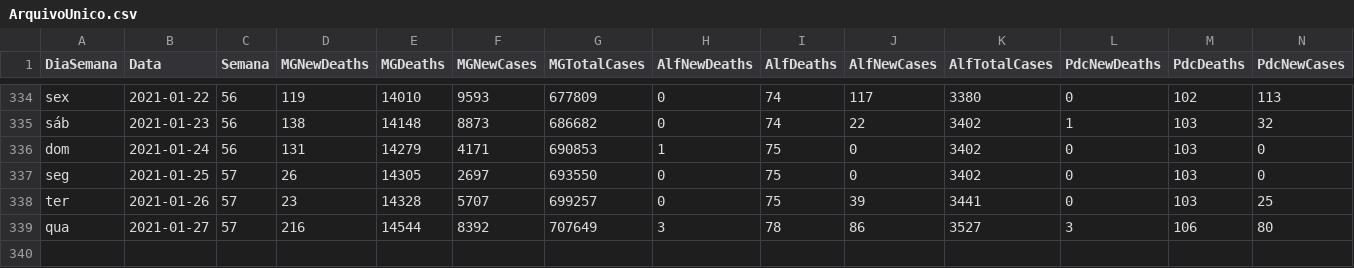
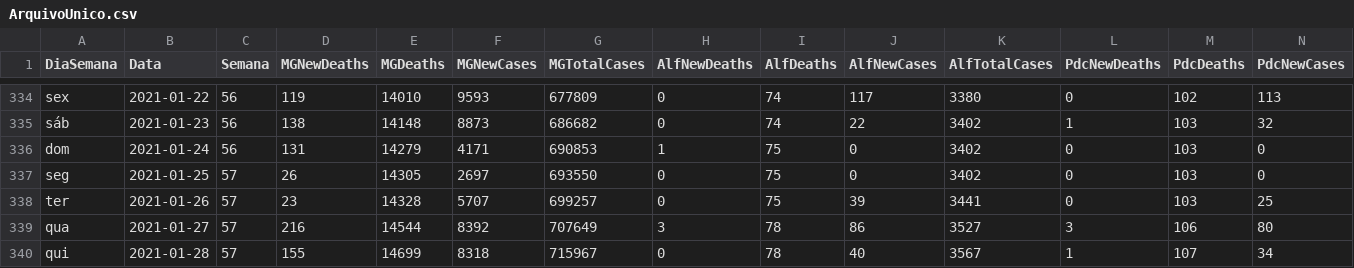
Before and after one commit to paulo1997s/DadosCovidUnifal, a CSV file: ArquivoUnico.csv, drawn as a sheet; only a part is shown, gaps mark what is left out; rows hold the shown columns only; the diff names each change by its address in the sheet, - before the commit and + after, or states it on an @@ line.

Commit message:
Add files via upload

```diff
--- a/ArquivoUnico.csv
+++ b/ArquivoUnico.csv
+row 340: qui | 2021-01-28 | 57 | 155 | 14699 | 8318 | 715967 | 0 | 78 | 40 | 3567 | 1 | 107 | 34
```
